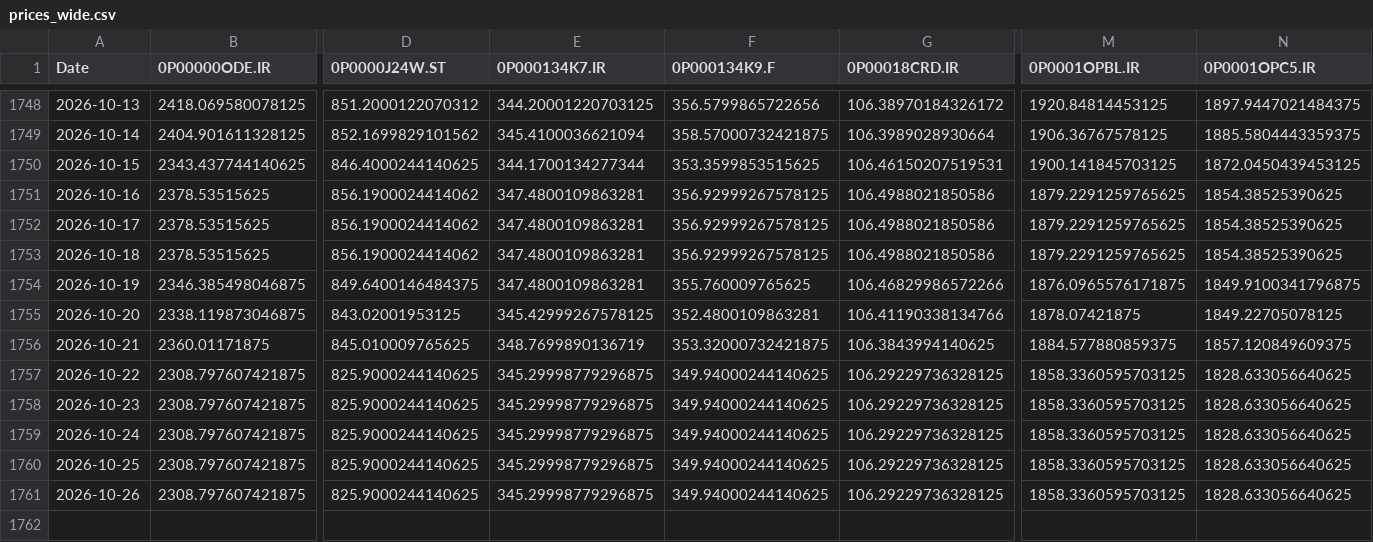
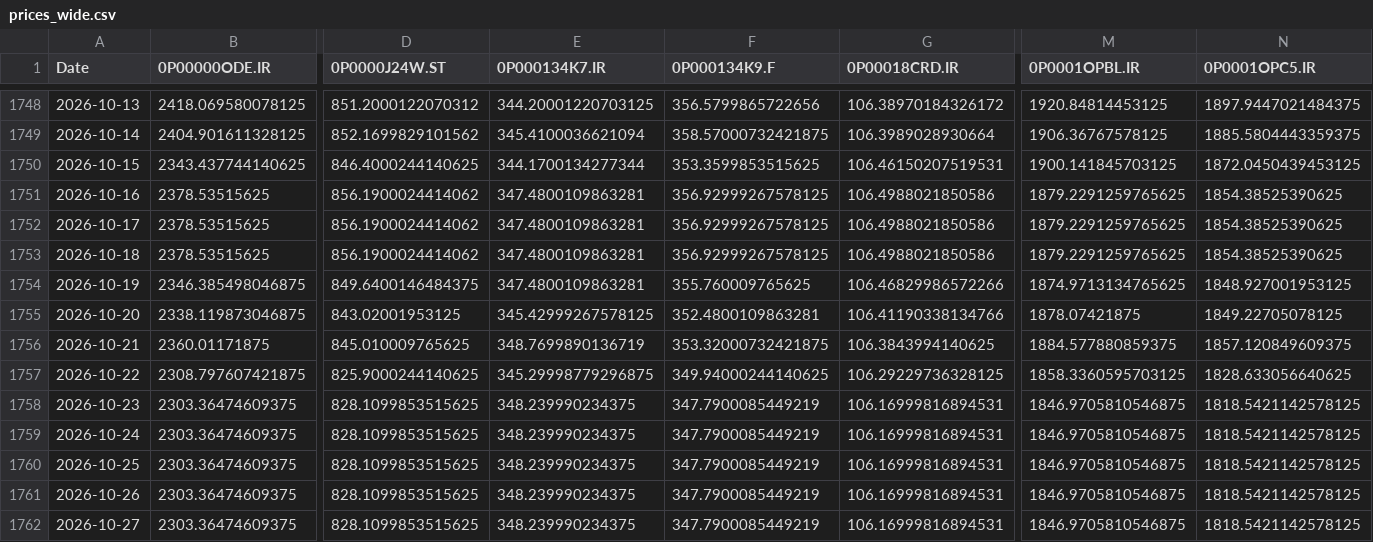
Before and after one commit to waleed3011/finance-data-collector, a CSV file: data/prices_wide.csv, drawn as a sheet; only a part is shown, gaps mark what is left out; rows hold the shown columns only; the diff covers the shown part only; the diff names each change by its address in the sheet, - before the commit and + after, or states it on an @@ line.

```diff
--- a/data/prices_wide.csv
+++ b/data/prices_wide.csv
-M1754 (0P0001OPBL.IR): 1876.0965576171875
+M1754 (0P0001OPBL.IR): 1874.9713134765625
-N1754 (0P0001OPC5.IR): 1849.9100341796875
+N1754 (0P0001OPC5.IR): 1848.927001953125
-B1758:B1761 (0P00000ODE.IR): 2308.797607421875
+B1758:B1761 (0P00000ODE.IR): 2303.36474609375
-D1758:D1761 (0P0000J24W.ST): 825.9000244140625
+D1758:D1761 (0P0000J24W.ST): 828.1099853515625
-E1758:E1761 (0P000134K7.IR): 345.29998779296875
+E1758:E1761 (0P000134K7.IR): 348.239990234375
-F1758:F1761 (0P000134K9.F): 349.94000244140625
+F1758:F1761 (0P000134K9.F): 347.7900085449219
-G1758:G1761 (0P00018CRD.IR): 106.29229736328125
+G1758:G1761 (0P00018CRD.IR): 106.16999816894531
-M1758:M1761 (0P0001OPBL.IR): 1858.3360595703125
+M1758:M1761 (0P0001OPBL.IR): 1846.9705810546875
-N1758:N1761 (0P0001OPC5.IR): 1828.633056640625
+N1758:N1761 (0P0001OPC5.IR): 1818.5421142578125
+row 1762: 2026-10-27 | 2303.36474609375 | 828.1099853515625 | 348.239990234375 | 347.7900085449219 | 106.16999816894531 | 1846.9705810546875 | 1818.5421142578125
```
Also changed, not shown: 53 edited cells elsewhere in this file, 1 other file.
